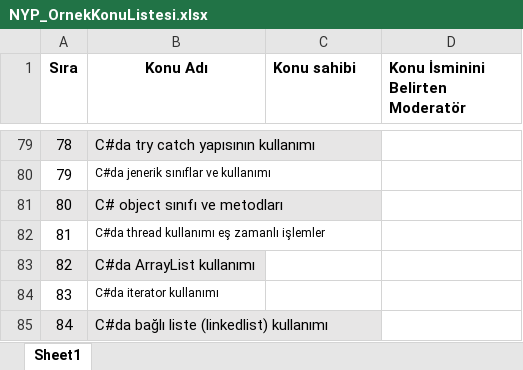
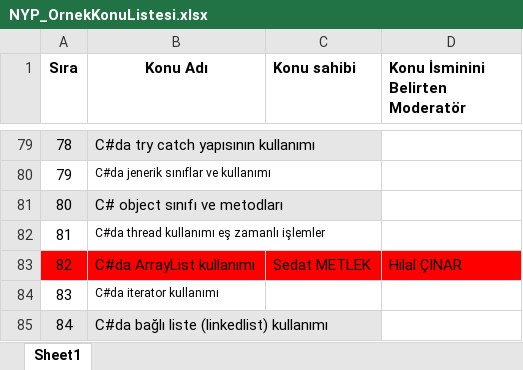
Before and after one commit to Bilgisayar-Muhendisligi-Dersleri/videoHazirlama, an Excel workbook: NYP_OrnekKonuListesi.xlsx, sheet Sheet1, drawn as a sheet; only a part is shown, gaps mark what is left out; values as stored, in another font and other column widths than the file's, no borders; the diff names each change by its address in the sheet, - before the commit and + after, or states it on an @@ line.

Commit message:
Update NYP_OrnekKonuListesi.xlsx

```diff
--- a/NYP_OrnekKonuListesi.xlsx (sheet Sheet1)
+++ b/NYP_OrnekKonuListesi.xlsx (sheet Sheet1)
-A83:B83 fill: #E7E6E6
+A83:B83 fill: #FF0000
-C83 (Konu sahibi): (empty)
+C83 (Konu sahibi): Sedat METLEK
-C83:D83 fill: none
+C83:D83 fill: #FF0000
-D83 (Konu İsminini Belirten Moderatör): (empty)
+D83 (Konu İsminini Belirten Moderatör): Hilal ÇINAR
```
